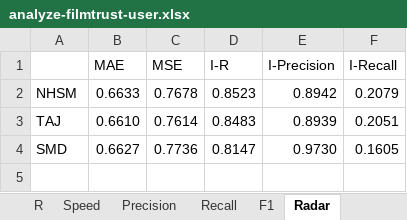
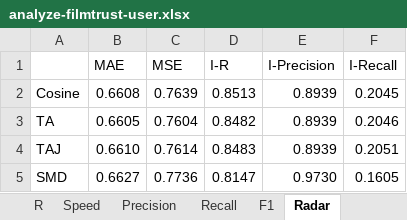
Before and after one commit to locnguyenacademic/sim, an Excel workbook: 4_testing/neighborcf/filmtrust/2020.12.03/analyze-filmtrust-user.xlsx, sheet Radar, drawn as a sheet; values as stored, in another font and other column widths than the file's, no borders; charts and pictures not drawn; removed rows and columns are numbered as before the commit, all else as after; the diff names each change by its address in the sheet, - before the commit and + after, or states it on an @@ line.

```diff
--- a/4_testing/neighborcf/filmtrust/2020.12.03/analyze-filmtrust-user.xlsx (sheet Radar)
+++ b/4_testing/neighborcf/filmtrust/2020.12.03/analyze-filmtrust-user.xlsx (sheet Radar)
-row 2: NHSM | 0.6633 | 0.7678 | 0.8523 | 0.8942 | 0.2079
+row 2: Cosine | 0.6608 | 0.7639 | 0.8513 | 0.8939 | 0.2045
+row 3: TA | 0.6605 | 0.7604 | 0.8482 | 0.8939 | 0.2046
```
Also changed, not shown: charts or pictures, 1 other file.
